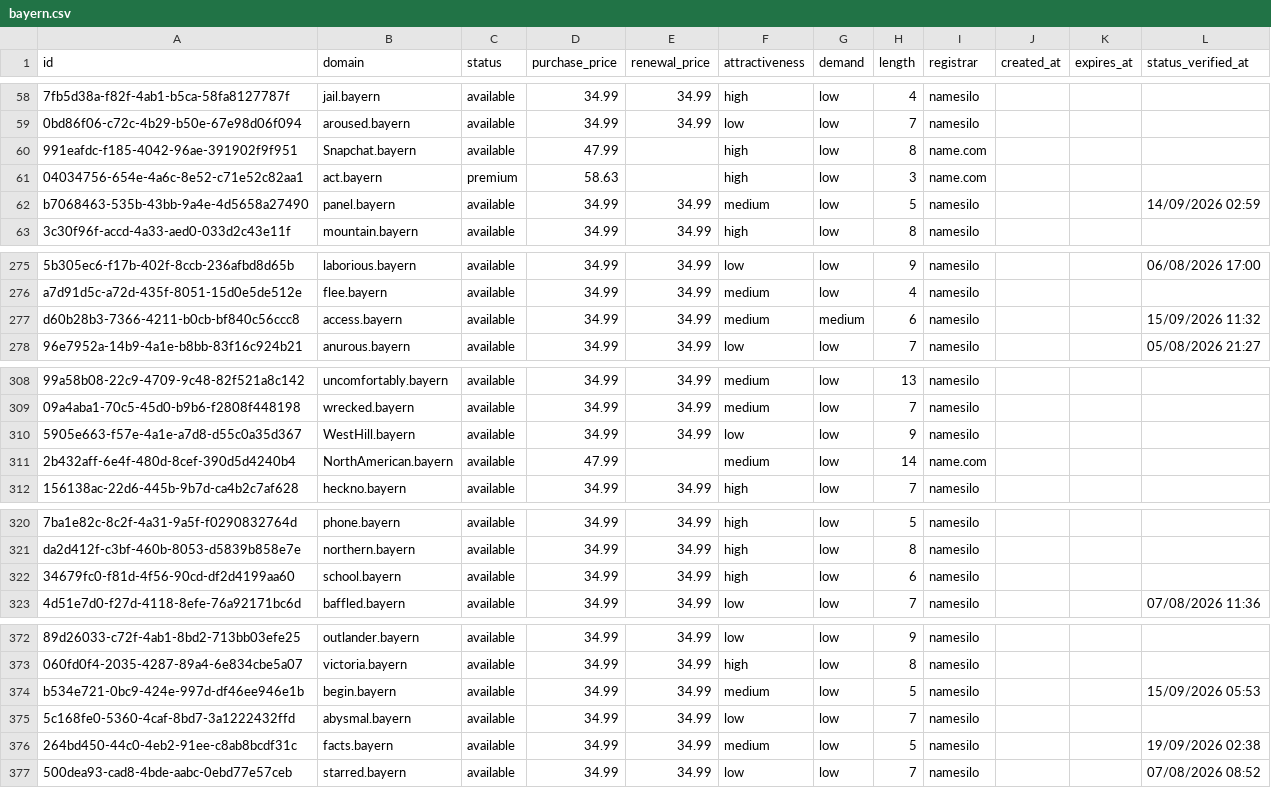
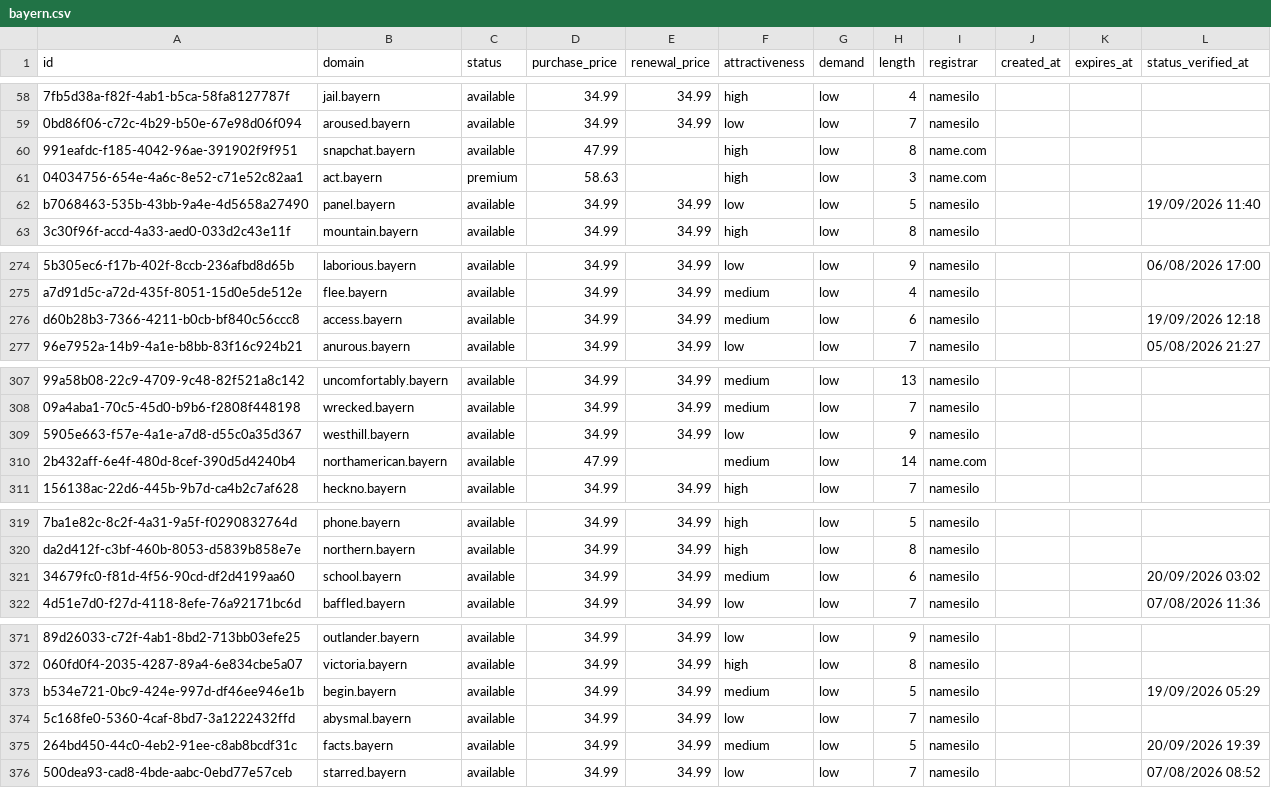
Before and after one commit to UniqueDomains/bayern-oneword-domains, a CSV file: bayern.csv, drawn as a sheet; only a part is shown, gaps mark what is left out; addresses are those after the commit; the diff covers the shown part only; the diff names each change by its address in the sheet, - before the commit and + after, or states it on an @@ line.

Commit message:
Domains update

```diff
--- a/bayern.csv
+++ b/bayern.csv
-B60 (domain): Snapchat.bayern
+B60 (domain): snapchat.bayern
-F62 (attractiveness): medium
+F62 (attractiveness): low
-L62 (status_verified_at): 14/09/2026 02:59
+L62 (status_verified_at): 19/09/2026 11:40
-G276 (demand): medium
+G276 (demand): low
-L276 (status_verified_at): 15/09/2026 11:32
+L276 (status_verified_at): 19/09/2026 12:18
-B309 (domain): WestHill.bayern
+B309 (domain): westhill.bayern
-B310 (domain): NorthAmerican.bayern
+B310 (domain): northamerican.bayern
-F321 (attractiveness): high
+F321 (attractiveness): medium
-L321 (status_verified_at): (empty)
+L321 (status_verified_at): 20/09/2026 03:02
-L373 (status_verified_at): 15/09/2026 05:53
+L373 (status_verified_at): 19/09/2026 05:29
-L375 (status_verified_at): 19/09/2026 02:38
+L375 (status_verified_at): 20/09/2026 19:39
```
Also changed, not shown: 1 added row, 1 removed row and 55 edited cells elsewhere in this file, 4 other files.
